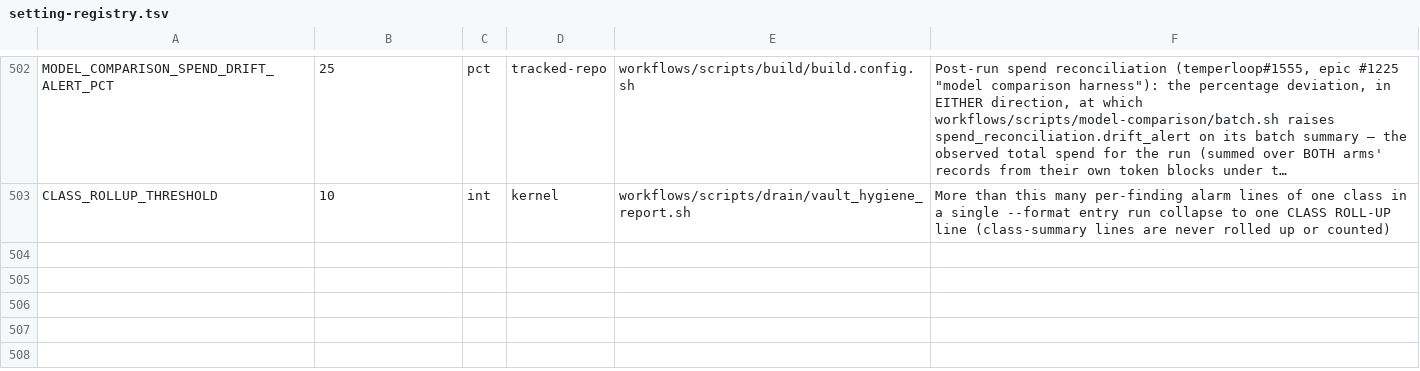
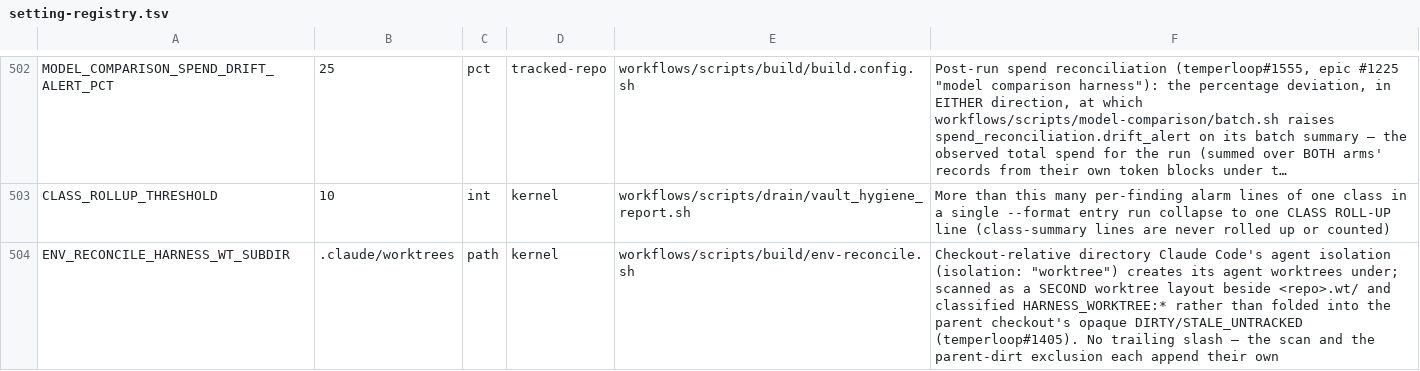
Before and after one commit to Towheads/temperloop, a TSV file: workflows/scripts/config/setting-registry.tsv, drawn as a sheet; only a part is shown, gaps mark what is left out; long unchanged cells end in …; the diff names each change by its address in the sheet, - before the commit and + after, or states it on an @@ line.

```diff
--- a/workflows/scripts/config/setting-registry.tsv
+++ b/workflows/scripts/config/setting-registry.tsv
+row 504: ENV_RECONCILE_HARNESS_WT_SUBDIR | .claude/worktrees | path | kernel | workflows/scripts/build/env-reconcile.sh | Checkout-relative directory Claude Code's agent isolation (isolation: "worktree") creates its agent worktrees under; scanned as a SECOND worktree layout beside <repo>.wt/ and classified HARNESS_WORKTREE:* rather than folded into the parent checkout's opaque DIRTY/STALE_UNTRACKED (temperloop#1405). No trailing slash — the scan and the parent-dirt exclusion each append their own
```
Also changed, not shown: 4 other files.
